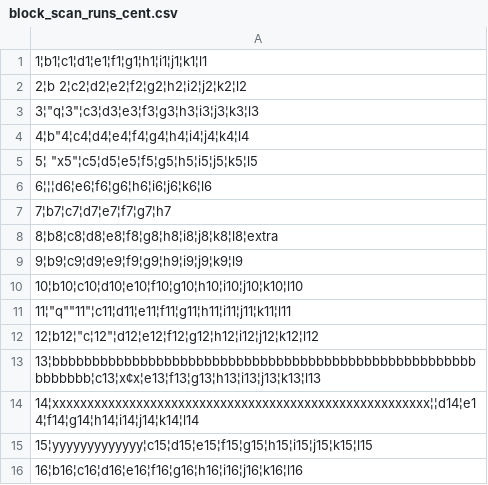
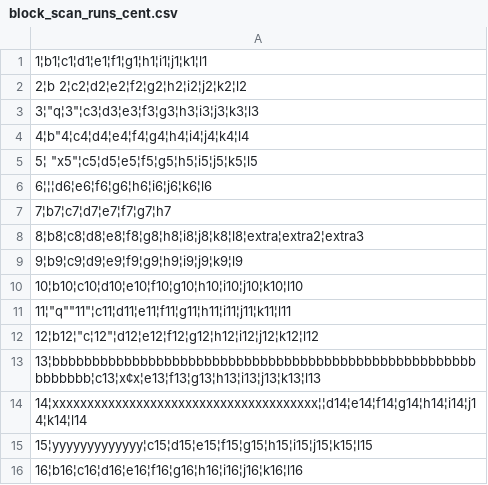
Before and after one commit to PeterVanHolland/duckdb, a CSV file: data/csv/block_scan_runs_cent.csv, drawn as a sheet.

```diff
--- a/data/csv/block_scan_runs_cent.csv
+++ b/data/csv/block_scan_runs_cent.csv
@@ -7,3 +7,3 @@
 7¦b7¦c7¦d7¦e7¦f7¦g7¦h7
-8¦b8¦c8¦d8¦e8¦f8¦g8¦h8¦i8¦j8¦k8¦l8¦extra
+8¦b8¦c8¦d8¦e8¦f8¦g8¦h8¦i8¦j8¦k8¦l8¦extra¦extra2¦extra3
 9¦b9¦c9¦d9¦e9¦f9¦g9¦h9¦i9¦j9¦k9¦l9
@@ -13,3 +13,3 @@
 13¦bbbbbbbbbbbbbbbbbbbbbbbbbbbbbbbbbbbbbbbbbbbbbbbbbbbbbbbbbbbb¦c13¦x¢x¦e13¦f13¦g13¦h13¦i13¦j13¦k13¦l13
-14¦xxxxxxxxxxxxxxxxxxxxxxxxxxxxxxxxxxxxxxxxxxxxxxxxxxxxxx¦¦d14¦e14¦f14¦g14¦h14¦i14¦j14¦k14¦l14
+14¦xxxxxxxxxxxxxxxxxxxxxxxxxxxxxxxxxxxxxx¦¦d14¦e14¦f14¦g14¦h14¦i14¦j14¦k14¦l14
 15¦yyyyyyyyyyyyy¦c15¦d15¦e15¦f15¦g15¦h15¦i15¦j15¦k15¦l15
```
Also changed, not shown: data/csv/block_scan_runs.csv, data/csv/block_scan_runs_comment.csv, 8 other files.
